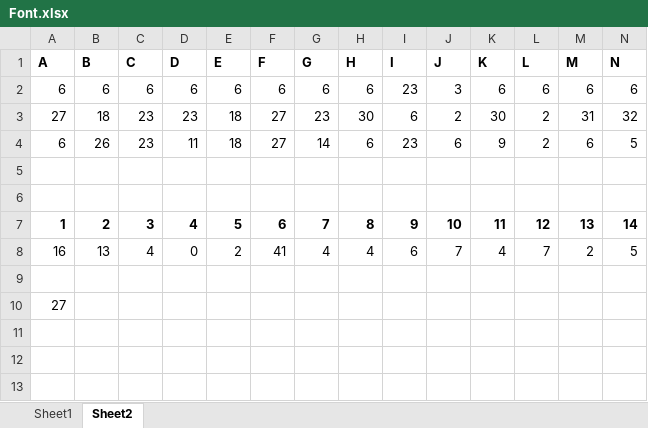
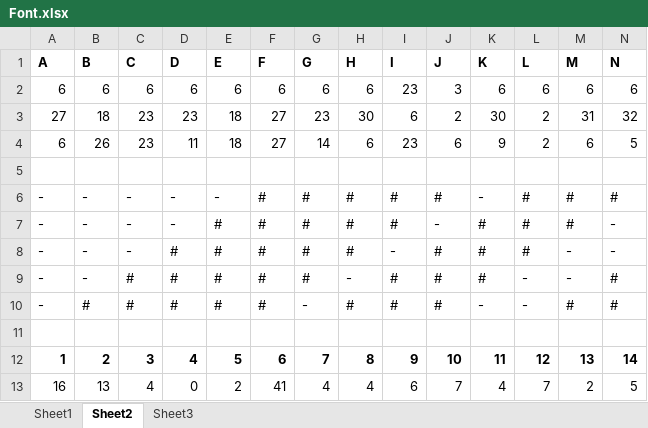
Before and after one commit to andwhyd/SpinClock, an Excel workbook: Pattern Generation/Font.xlsx, sheet Sheet2, drawn as a sheet; only a part is shown; values as stored, in another font and other column widths than the file's, no borders; removed rows and columns are numbered as before the commit, all else as after; rows hold the shown columns only; the diff names each change by its address in the sheet, - before the commit and + after, or states it on an @@ line.

```diff
--- a/Pattern Generation/Font.xlsx (sheet Sheet2)
+++ b/Pattern Generation/Font.xlsx (sheet Sheet2)
+sheet tab: Sheet3
+row 6: - | - | - | - | - | # | # | # | # | # | - | # | # | #
+row 7: - | - | - | - | # | # | # | # | # | - | # | # | # | -
+row 8: - | - | - | # | # | # | # | # | - | # | # | # | - | -
+row 9: - | - | # | # | # | # | # | - | # | # | # | - | - | #
+row 10: - | # | # | # | # | # | - | # | # | # | - | - | # | #
-row 9: (empty)
-row 10: 27
```
Also changed, not shown: formulas that keep their value, 6 other files.
